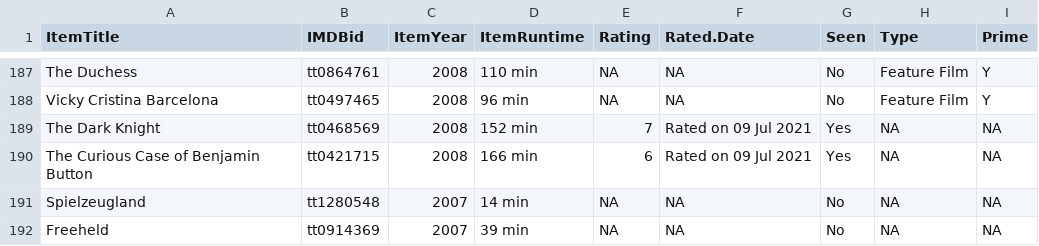
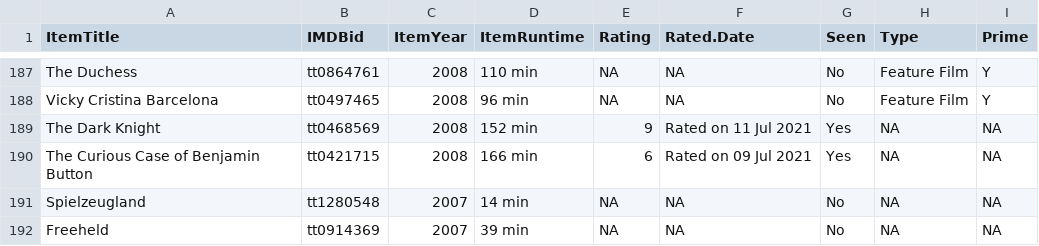
Before and after one commit to jacobmgreer/Film-Tracker, a CSV file: Oscars/OscarsData.csv, drawn as a sheet; only a part is shown, gaps mark what is left out.

```diff
--- a/Oscars/OscarsData.csv
+++ b/Oscars/OscarsData.csv
@@ -188,3 +188,3 @@
 "Vicky Cristina Barcelona","tt0497465","2008","96 min",NA,NA,"No","Feature Film","Y"
-"The Dark Knight","tt0468569","2008","152 min","7","Rated on 09 Jul 2021","Yes",NA,NA
+"The Dark Knight","tt0468569","2008","152 min","9","Rated on 11 Jul 2021","Yes",NA,NA
 "The Curious Case of Benjamin Button","tt0421715","2008","166 min","6","Rated on 09 Jul 2021","Yes",NA,NA
```
Also changed, not shown: 1 other file.
